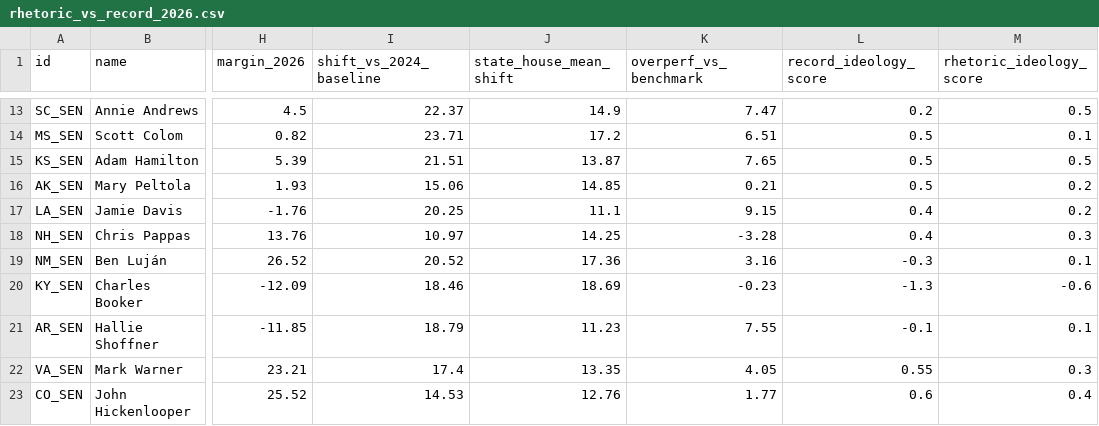
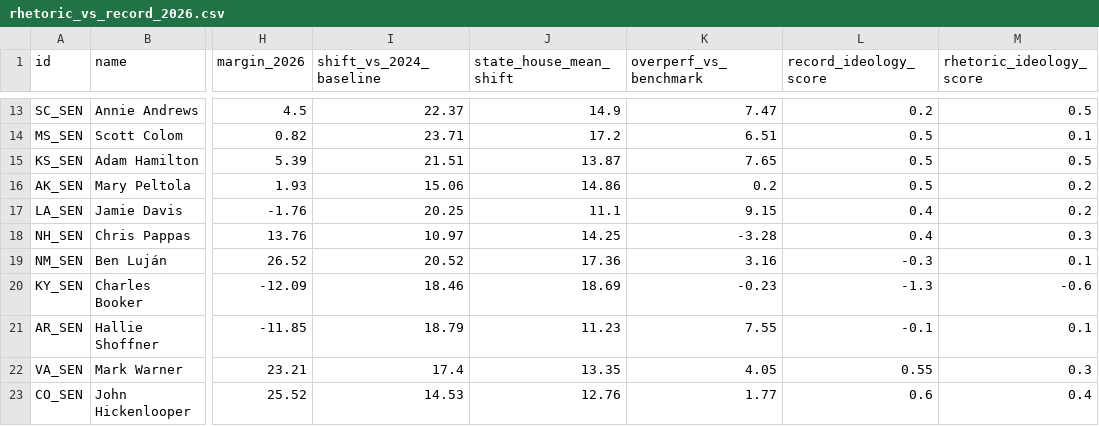
Before and after one commit to mike10010100/elections-2026, a CSV file: site_data/rhetoric_vs_record_2026.csv, drawn as a sheet; only a part is shown, gaps mark what is left out; the diff names each change by its address in the sheet, - before the commit and + after, or states it on an @@ line.

Commit message:
chore(data): auto-update live 2026 election results & analysis charts

```diff
--- a/site_data/rhetoric_vs_record_2026.csv
+++ b/site_data/rhetoric_vs_record_2026.csv
-J16 (state_house_mean_shift): 14.85
+J16 (state_house_mean_shift): 14.86
-K16 (overperf_vs_benchmark): 0.21
+K16 (overperf_vs_benchmark): 0.2
```
Also changed, not shown: site_data/fec_moneyball_house_2026.csv, 17 other files.
